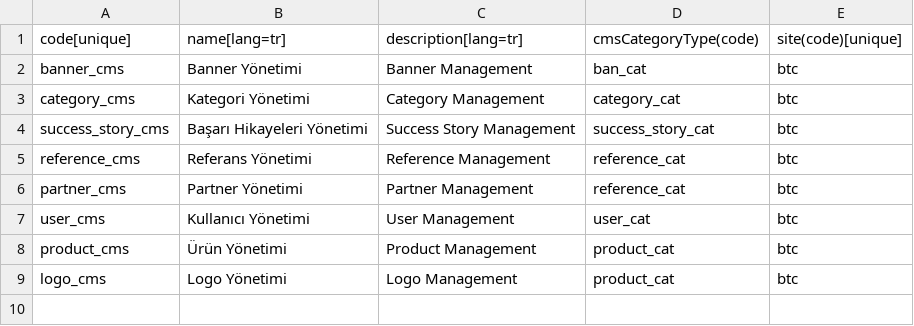
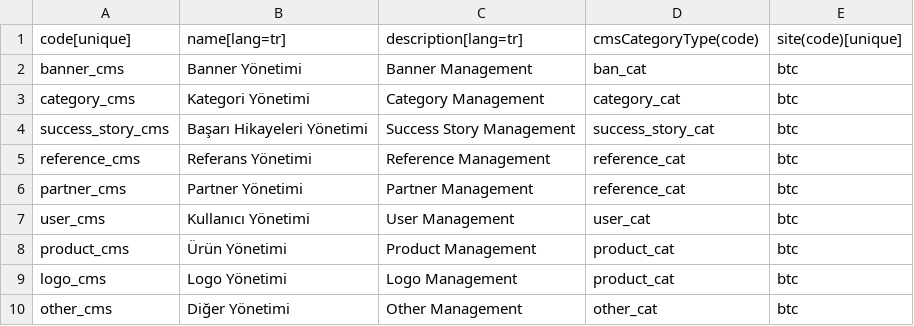
Before and after one commit to copoglumahmut2/btcstore-dataintegration, a CSV file: src/main/resources/btc/03/Save_CmsCategory.csv, drawn as a sheet; the diff names each change by its address in the sheet, - before the commit and + after, or states it on an @@ line.

```diff
--- a/src/main/resources/btc/03/Save_CmsCategory.csv
+++ b/src/main/resources/btc/03/Save_CmsCategory.csv
+row 10: other_cms | Diğer Yönetimi | Other Management | other_cat | btc
```
Also changed, not shown: src/main/resources/btc/02/Save_CmsCategoryType.csv, src/main/resources/btc/02/Save_Parameter.csv.
